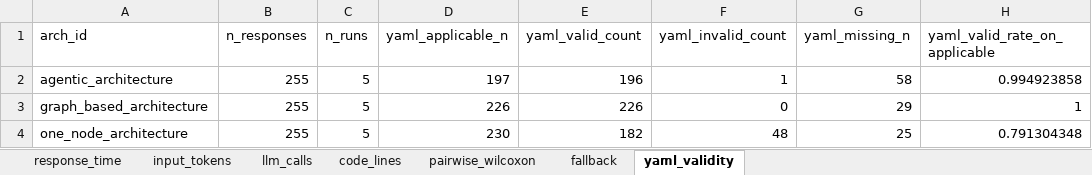
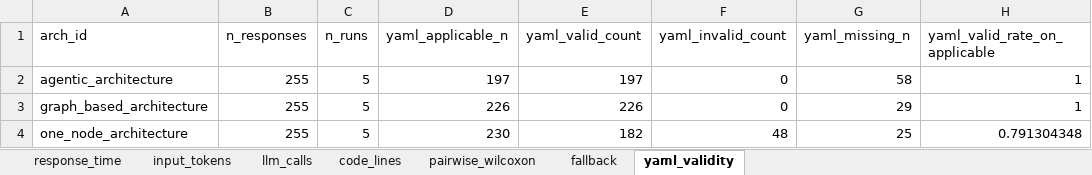
Before and after one commit to miso-booster/senpai-experiments, an Excel workbook: out/RQ2_architecture_metrics/RQ2_architecture_metrics.xlsx, sheet yaml_validity, drawn as a sheet; values as stored, in another font and other column widths than the file's, no borders; the diff names each change by its address in the sheet, - before the commit and + after, or states it on an @@ line.

```diff
--- a/out/RQ2_architecture_metrics/RQ2_architecture_metrics.xlsx (sheet yaml_validity)
+++ b/out/RQ2_architecture_metrics/RQ2_architecture_metrics.xlsx (sheet yaml_validity)
-E2 (yaml_valid_count): 196
+E2 (yaml_valid_count): 197
-F2 (yaml_invalid_count): 1
+F2 (yaml_invalid_count): 0
-H2 (yaml_valid_rate_on_applicable): 0.994923858
+H2 (yaml_valid_rate_on_applicable): 1
```
Also changed, not shown: sheet pairwise_wilcoxon, sheet fallback, sheet code_lines, sheet input_tokens, out/RQ2_architecture_metrics/rq2_fallback_answers_joined.xlsx, 5 other files.
